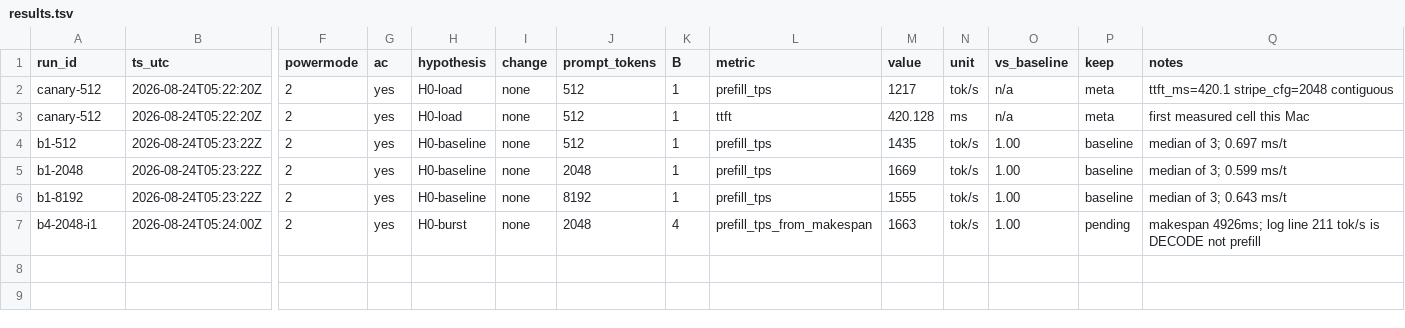
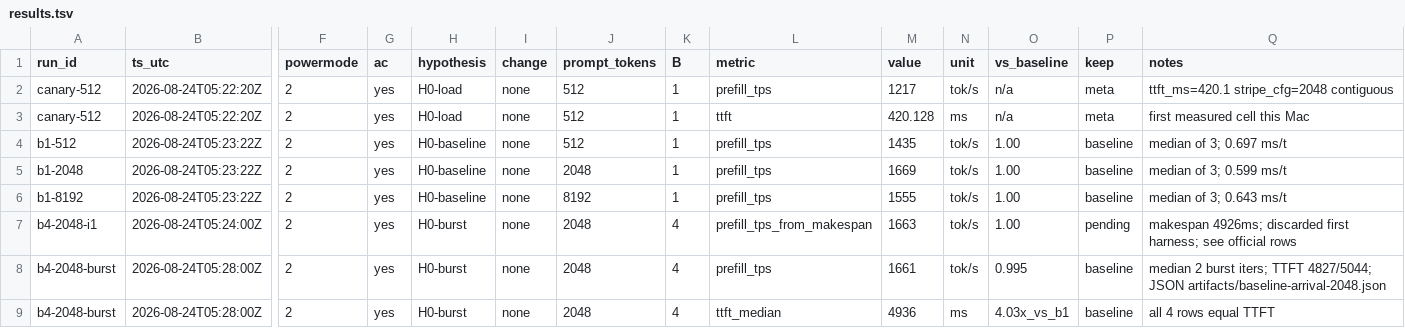
Before and after one commit to Layr-Labs/d-inference, a TSV file: research/qwen36-prefill/results.tsv, drawn as a sheet; only a part is shown, gaps mark what is left out; rows hold the shown columns only; the diff names each change by its address in the sheet, - before the commit and + after, or states it on an @@ line.

```diff
--- a/research/qwen36-prefill/results.tsv
+++ b/research/qwen36-prefill/results.tsv
-Q7 (notes): makespan 4926ms; log line 211 tok/s is DECODE not prefill
+Q7 (notes): makespan 4926ms; discarded first harness; see official rows
+row 8: b4-2048-burst | 2026-08-24T05:28:00Z | 2 | yes | H0-burst | none | 2048 | 4 | prefill_tps | 1661 | tok/s | 0.995 | baseline | median 2 burst iters; TTFT 4827/5044; JSON artifacts/baseline-arrival-2048.json
+row 9: b4-2048-burst | 2026-08-24T05:28:00Z | 2 | yes | H0-burst | none | 2048 | 4 | ttft_median | 4936 | ms | 4.03x_vs_b1 | baseline | all 4 rows equal TTFT
```
Also changed, not shown: 3 other files.
